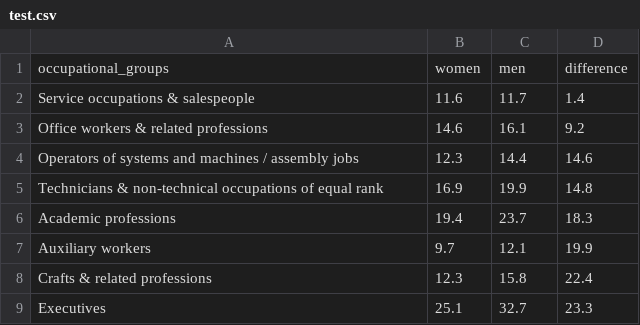
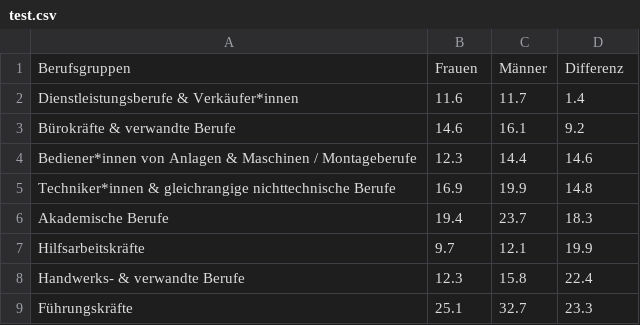
Before and after one commit to DibyaProkash/dataviztest, a CSV file: test.csv, drawn as a sheet.

Commit message:
updated in german

```diff
--- a/test.csv
+++ b/test.csv
@@ -1,9 +1,9 @@
-occupational_groups, women, men, difference
-Service occupations & salespeople, 11.6,11.7,1.4
-Office workers & related professions, 14.6,16.1,9.2
-Operators of systems and machines / assembly jobs, 12.3,14.4,14.6
-Technicians & non-technical occupations of equal rank, 16.9,19.9,14.8
-Academic professions, 19.4,23.7,18.3
-Auxiliary workers, 9.7,12.1,19.9
-Crafts & related professions, 12.3,15.8,22.4
-Executives, 25.1,32.7,23.3
+Berufsgruppen,Frauen,Männer,Differenz
+Dienstleistungsberufe & Verkäufer*innen,11.6,11.7,1.4
+Bürokräfte & verwandte Berufe,14.6,16.1,9.2
+Bediener*innen von Anlagen & Maschinen / Montageberufe,12.3,14.4,14.6
+Techniker*innen & gleichrangige nichttechnische Berufe,16.9,19.9,14.8
+Akademische Berufe,19.4,23.7,18.3
+Hilfsarbeitskräfte,9.7,12.1,19.9
+Handwerks- & verwandte Berufe,12.3,15.8,22.4
+Führungskräfte,25.1,32.7,23.3
```
